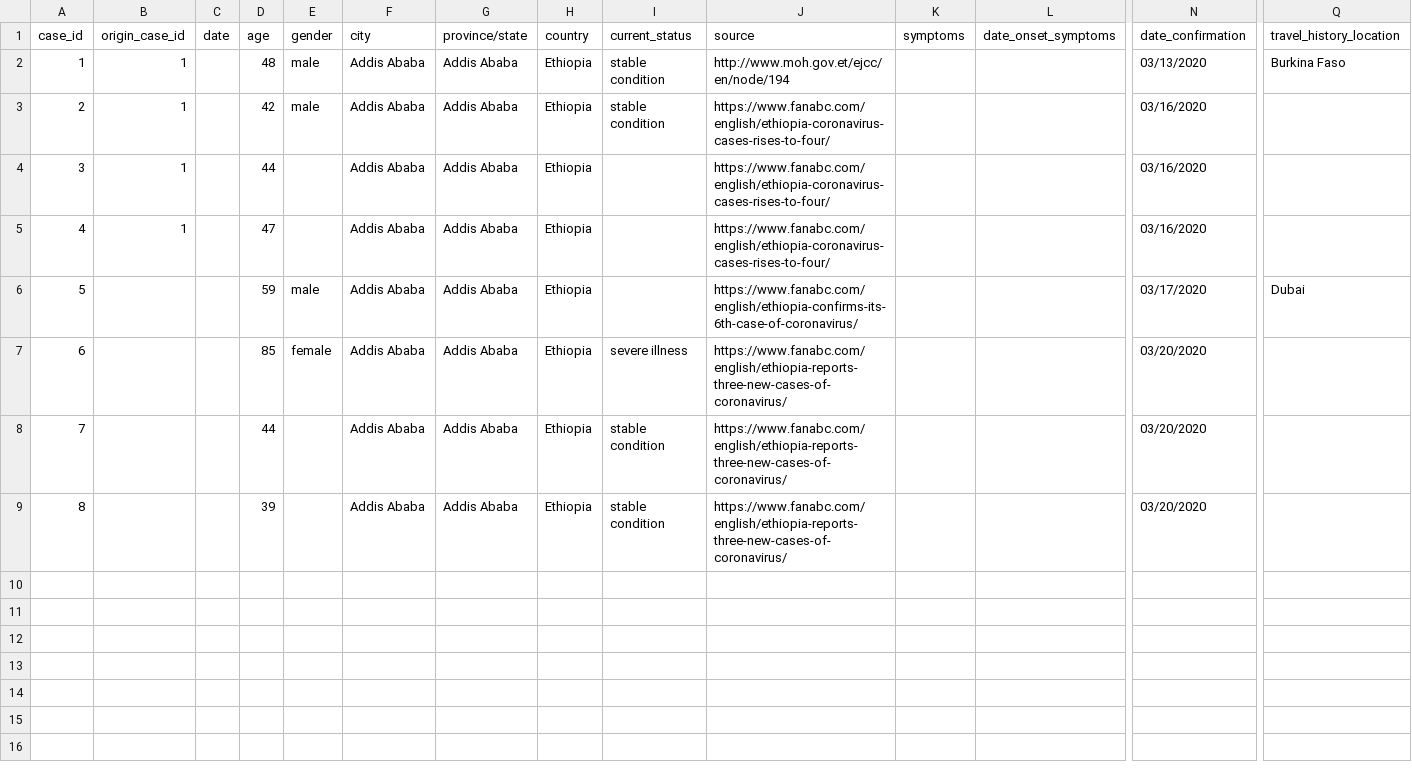
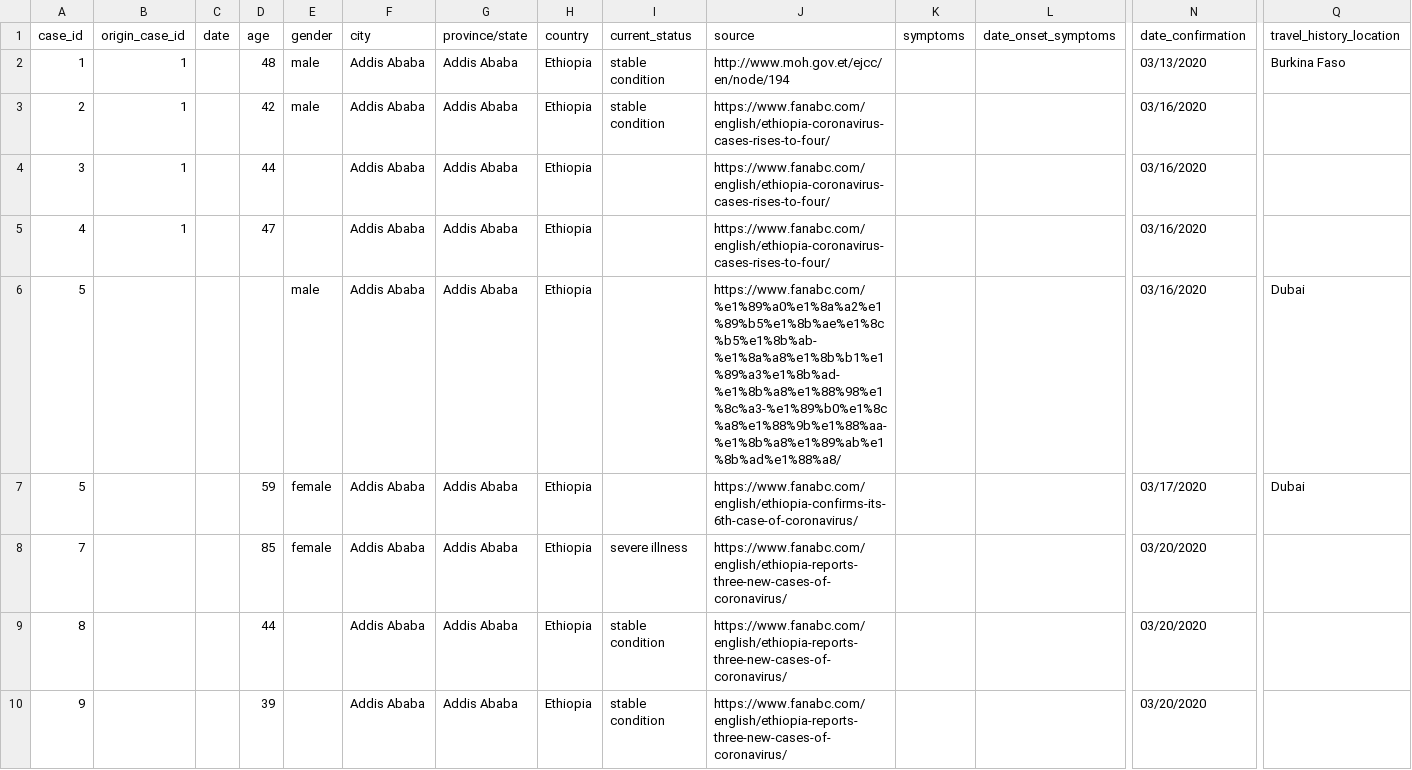
Before and after one commit to dsfsi/covid19africa, a CSV file: data/line-list-africa.csv, drawn as a sheet; only a part is shown, gaps mark what is left out; addresses are those after the commit; rows hold the shown columns only; the diff names each change by its address in the sheet, - before the commit and + after, or states it on an @@ line.

Commit message:
:pencil: updated the fifth case in Ethiopia and case_ids
updated the fifth case in Ethiopia and case_ids

```diff
--- a/data/line-list-africa.csv
+++ b/data/line-list-africa.csv
+row 6: 5 |  |  |  | male | Addis Ababa | Addis Ababa | Ethiopia |  | https://www.fanabc.com/%e1%89%a0%e1%8a%a2%e1%89%b5%e1%8b%ae%e1%8c%b5%e1%8b%ab-%e1%8a%a8%e1%8b%b1%e1%89%a3%e1%8b%ad-%e1%8b%a8%e1%88%98%e1%8c%a3-%e1%89%b0%e1%8c%a8%e1%88%9b%e1%88%aa-%e1%8b%a8%e1%89%ab%e1%8b%ad%e1%88%a8/ |  |  | 03/16/2020 | Dubai
-E7 (gender): male
+E7 (gender): female
-A8 (case_id): 6
+A8 (case_id): 7
-A9 (case_id): 7
+A9 (case_id): 8
-A10 (case_id): 8
+A10 (case_id): 9
```
